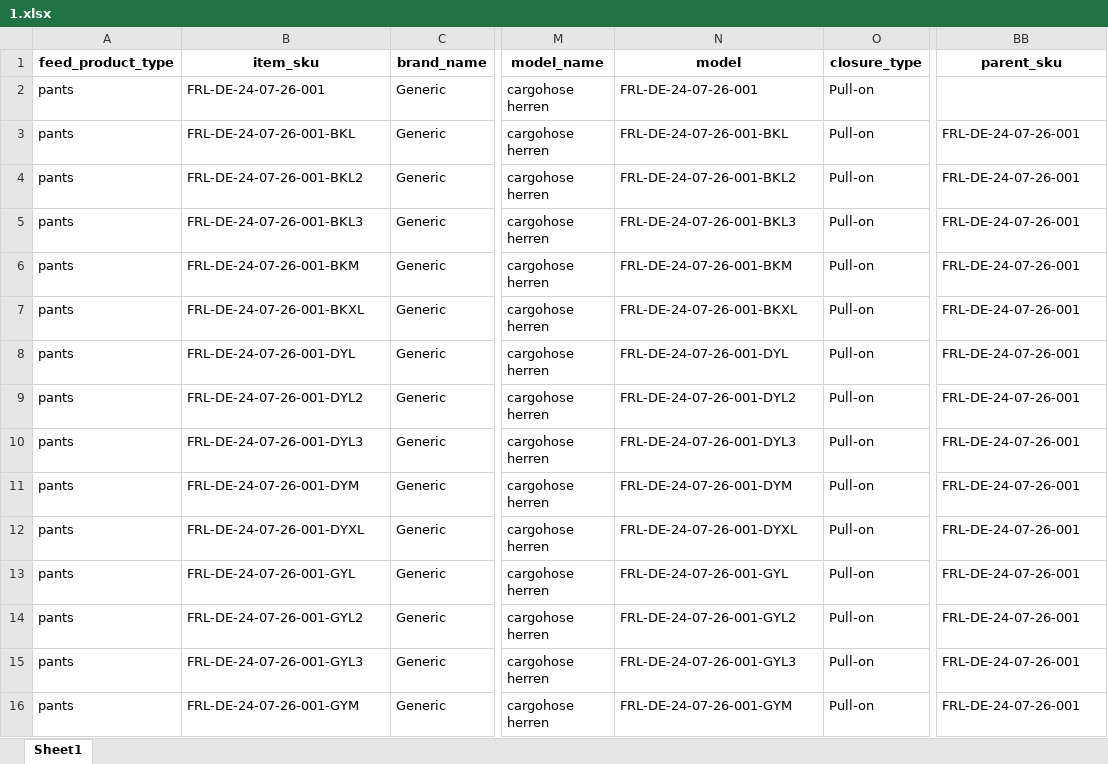
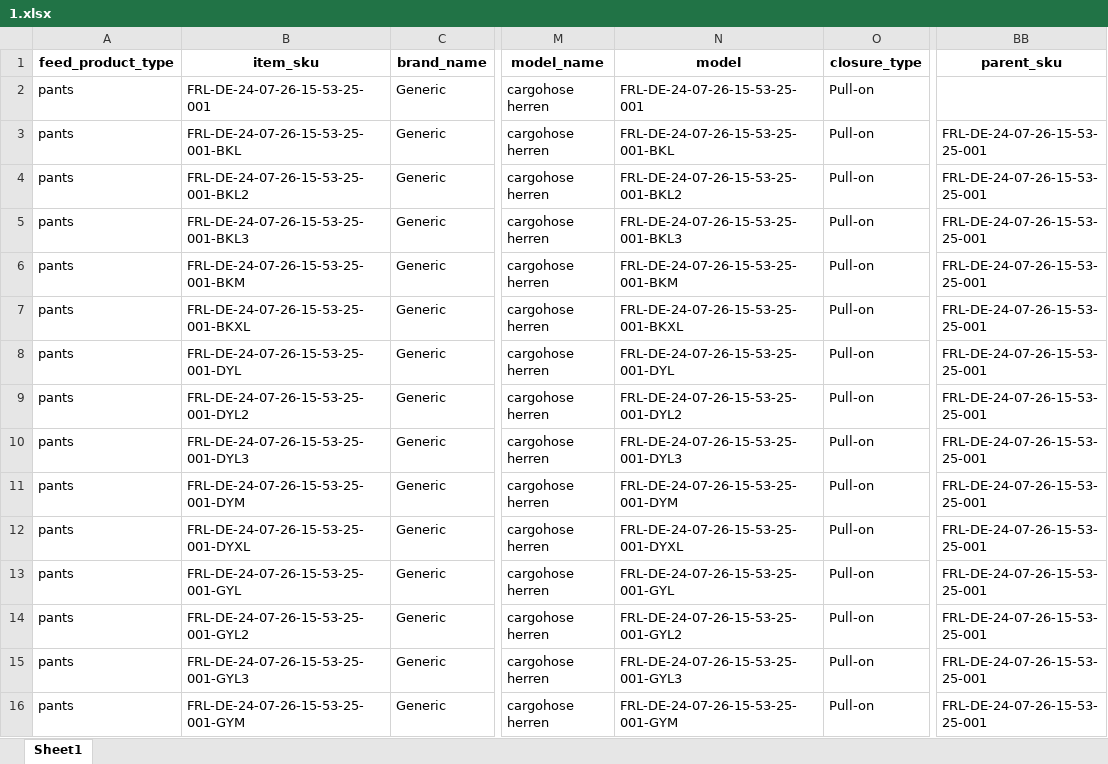
Before and after one commit to wuku32/project-step-2, an Excel workbook: cargohose_herren/2024_07/a/1.xlsx, sheet Sheet1, drawn as a sheet; only a part is shown, gaps mark what is left out; values as stored, in another font and other column widths than the file's, no borders; the diff covers the shown part only; the diff names each change by its address in the sheet, - before the commit and + after, or states it on an @@ line.

```diff
--- a/cargohose_herren/2024_07/a/1.xlsx (sheet Sheet1)
+++ b/cargohose_herren/2024_07/a/1.xlsx (sheet Sheet1)
-B2 (item_sku): FRL-DE-24-07-26-001
+B2 (item_sku): FRL-DE-24-07-26-15-53-25-001
-N2 (model): FRL-DE-24-07-26-001
+N2 (model): FRL-DE-24-07-26-15-53-25-001
-B3 (item_sku): FRL-DE-24-07-26-001-BKL
+B3 (item_sku): FRL-DE-24-07-26-15-53-25-001-BKL
-N3 (model): FRL-DE-24-07-26-001-BKL
+N3 (model): FRL-DE-24-07-26-15-53-25-001-BKL
-BB3:BB16 (parent_sku): FRL-DE-24-07-26-001
+BB3:BB16 (parent_sku): FRL-DE-24-07-26-15-53-25-001
-B4 (item_sku): FRL-DE-24-07-26-001-BKL2
+B4 (item_sku): FRL-DE-24-07-26-15-53-25-001-BKL2
-N4 (model): FRL-DE-24-07-26-001-BKL2
+N4 (model): FRL-DE-24-07-26-15-53-25-001-BKL2
-B5 (item_sku): FRL-DE-24-07-26-001-BKL3
+B5 (item_sku): FRL-DE-24-07-26-15-53-25-001-BKL3
-N5 (model): FRL-DE-24-07-26-001-BKL3
+N5 (model): FRL-DE-24-07-26-15-53-25-001-BKL3
-B6 (item_sku): FRL-DE-24-07-26-001-BKM
+B6 (item_sku): FRL-DE-24-07-26-15-53-25-001-BKM
-N6 (model): FRL-DE-24-07-26-001-BKM
+N6 (model): FRL-DE-24-07-26-15-53-25-001-BKM
-B7 (item_sku): FRL-DE-24-07-26-001-BKXL
+B7 (item_sku): FRL-DE-24-07-26-15-53-25-001-BKXL
-N7 (model): FRL-DE-24-07-26-001-BKXL
+N7 (model): FRL-DE-24-07-26-15-53-25-001-BKXL
-B8 (item_sku): FRL-DE-24-07-26-001-DYL
+B8 (item_sku): FRL-DE-24-07-26-15-53-25-001-DYL
-N8 (model): FRL-DE-24-07-26-001-DYL
+N8 (model): FRL-DE-24-07-26-15-53-25-001-DYL
-B9 (item_sku): FRL-DE-24-07-26-001-DYL2
+B9 (item_sku): FRL-DE-24-07-26-15-53-25-001-DYL2
-N9 (model): FRL-DE-24-07-26-001-DYL2
+N9 (model): FRL-DE-24-07-26-15-53-25-001-DYL2
-B10 (item_sku): FRL-DE-24-07-26-001-DYL3
+B10 (item_sku): FRL-DE-24-07-26-15-53-25-001-DYL3
-N10 (model): FRL-DE-24-07-26-001-DYL3
+N10 (model): FRL-DE-24-07-26-15-53-25-001-DYL3
-B11 (item_sku): FRL-DE-24-07-26-001-DYM
+B11 (item_sku): FRL-DE-24-07-26-15-53-25-001-DYM
-N11 (model): FRL-DE-24-07-26-001-DYM
+N11 (model): FRL-DE-24-07-26-15-53-25-001-DYM
-B12 (item_sku): FRL-DE-24-07-26-001-DYXL
+B12 (item_sku): FRL-DE-24-07-26-15-53-25-001-DYXL
-N12 (model): FRL-DE-24-07-26-001-DYXL
+N12 (model): FRL-DE-24-07-26-15-53-25-001-DYXL
-B13 (item_sku): FRL-DE-24-07-26-001-GYL
+B13 (item_sku): FRL-DE-24-07-26-15-53-25-001-GYL
-N13 (model): FRL-DE-24-07-26-001-GYL
+N13 (model): FRL-DE-24-07-26-15-53-25-001-GYL
-B14 (item_sku): FRL-DE-24-07-26-001-GYL2
+B14 (item_sku): FRL-DE-24-07-26-15-53-25-001-GYL2
-N14 (model): FRL-DE-24-07-26-001-GYL2
+N14 (model): FRL-DE-24-07-26-15-53-25-001-GYL2
-B15 (item_sku): FRL-DE-24-07-26-001-GYL3
+B15 (item_sku): FRL-DE-24-07-26-15-53-25-001-GYL3
-N15 (model): FRL-DE-24-07-26-001-GYL3
+N15 (model): FRL-DE-24-07-26-15-53-25-001-GYL3
-B16 (item_sku): FRL-DE-24-07-26-001-GYM
+B16 (item_sku): FRL-DE-24-07-26-15-53-25-001-GYM
-N16 (model): FRL-DE-24-07-26-001-GYM
+N16 (model): FRL-DE-24-07-26-15-53-25-001-GYM
```
Also changed, not shown: 681 edited cells elsewhere in this sheet, cargohose_herren/2024_07/cargohose_herren_2024_07_st250.xlsx, cargohose_herren/2024_07/cargohose_herren_2024_07_st250_copy.xlsx, 38 other files.
